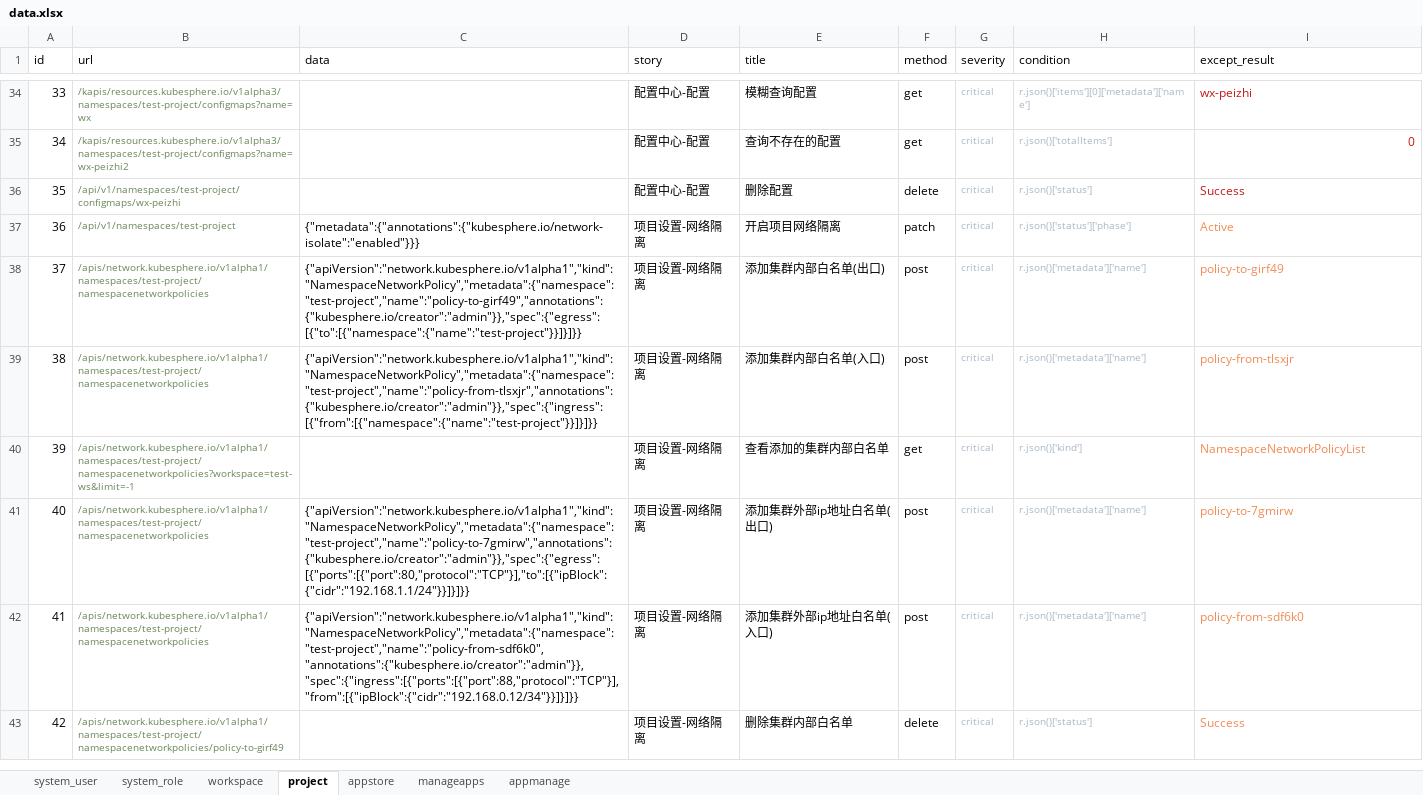
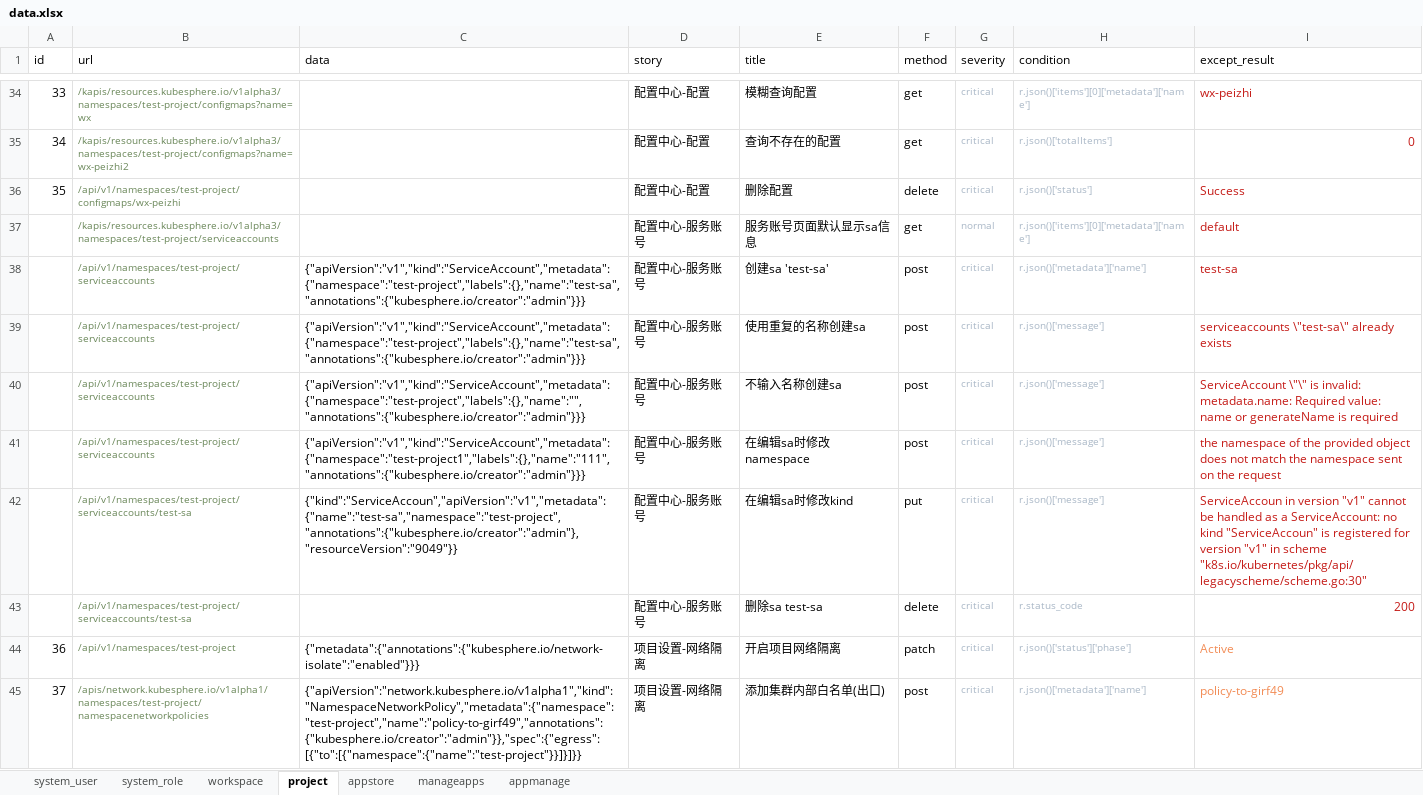
Before and after one commit to kubesphere-sigs/Api-AutoTest, an Excel workbook: data/data.xlsx, sheet project, drawn as a sheet; only a part is shown, gaps mark what is left out; the shorter side is filled out with more unchanged rows; values as stored, in another font and other column widths than the file's, no borders; the diff names each change by its address in the sheet, - before the commit and + after, or states it on an @@ line.

Commit message:
增加service account用例

```diff
--- a/data/data.xlsx (sheet project)
+++ b/data/data.xlsx (sheet project)
+row 37:  | /kapis/resources.kubesphere.io/v1alpha3/namespaces/test-project/serviceaccounts |  | 配置中心-服务账号 | 服务账号页面默认显示sa信息 | get | normal | r.json()['items'][0]['metadata']['name'] | default
+row 38:  | /api/v1/namespaces/test-project/serviceaccounts | {"apiVersion":"v1","kind":"ServiceAccount","metadata":{"namespace":"test-project","labels":{},"name":"test-sa","annotations":{"kubesphere.io/creator":"admin"}}} | 配置中心-服务账号 | 创建sa 'test-sa' | post | critical | r.json()['metadata']['name'] | test-sa
+row 39:  | /api/v1/namespaces/test-project/serviceaccounts | {"apiVersion":"v1","kind":"ServiceAccount","metadata":{"namespace":"test-project","labels":{},"name":"test-sa","annotations":{"kubesphere.io/creator":"admin"}}} | 配置中心-服务账号 | 使用重复的名称创建sa | post | critical | r.json()['message'] | serviceaccounts \"test-sa\" already exists
+row 40:  | /api/v1/namespaces/test-project/serviceaccounts | {"apiVersion":"v1","kind":"ServiceAccount","metadata":{"namespace":"test-project","labels":{},"name":"","annotations":{"kubesphere.io/creator":"admin"}}} | 配置中心-服务账号 | 不输入名称创建sa | post | critical | r.json()['message'] | ServiceAccount \"\" is invalid: metadata.name: Required value: name or generateName is required
+row 41:  | /api/v1/namespaces/test-project/serviceaccounts | {"apiVersion":"v1","kind":"ServiceAccount","metadata":{"namespace":"test-project1","labels":{},"name":"111","annotations":{"kubesphere.io/creator":"admin"}}} | 配置中心-服务账号 | 在编辑sa时修改namespace | post | critical | r.json()['message'] | the namespace of the provided object does not match the namespace sent on the request
+row 42:  | /api/v1/namespaces/test-project/serviceaccounts/test-sa | {"kind":"ServiceAccoun","apiVersion":"v1","metadata":{"name":"test-sa","namespace":"test-project","annotations":{"kubesphere.io/creator":"admin"},"resourceVersion":"9049"}} | 配置中心-服务账号 | 在编辑sa时修改kind | put | critical | r.json()['message'] | ServiceAccoun in version "v1" cannot be handled as a ServiceAccount: no kind "ServiceAccoun" is registered for version "v1" in scheme "k8s.io/kubernetes/pkg/api/legacyscheme/scheme.go:30"
+row 43:  | /api/v1/namespaces/test-project/serviceaccounts/test-sa |  | 配置中心-服务账号 | 删除sa test-sa | delete | critical | r.status_code | 200
```
